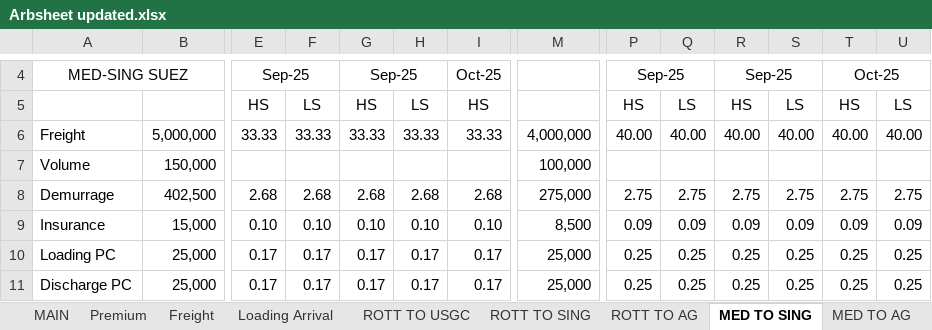
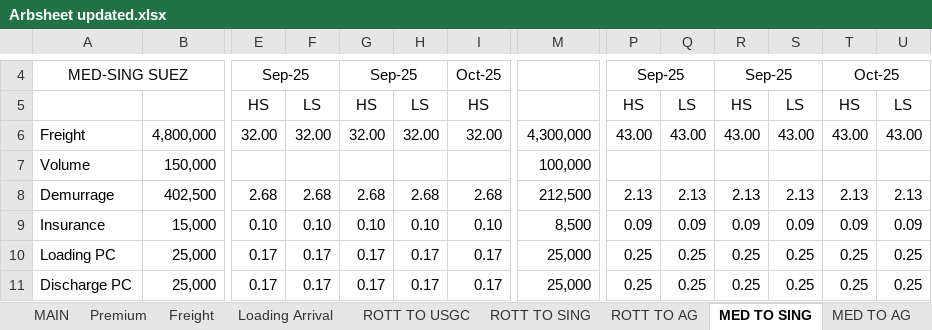
Before and after one commit to charlesgre/fuel-dashboard, an Excel workbook: Arbs/Arbsheet updated.xlsx, sheet MED TO SING, drawn as a sheet; only a part is shown, gaps mark what is left out; values as stored, in another font and other column widths than the file's, no borders; the diff covers the shown part only; the diff names each change by its address in the sheet, - before the commit and + after, or states it on an @@ line.

```diff
--- a/Arbs/Arbsheet updated.xlsx (sheet MED TO SING)
+++ b/Arbs/Arbsheet updated.xlsx (sheet MED TO SING)
-B6: 5,000,000
+B6: 4,800,000
-E6: 33.33
+E6: 32.00
-F6: 33.33
+F6: 32.00
-G6: 33.33
+G6: 32.00
-H6: 33.33
+H6: 32.00
-I6: 33.33
+I6: 32.00
-M6: 4,000,000
+M6: 4,300,000
-P6: 40.00
+P6: 43.00
-Q6: 40.00
+Q6: 43.00
-R6: 40.00
+R6: 43.00
-S6: 40.00
+S6: 43.00
-T6: 40.00
+T6: 43.00
-U6: 40.00
+U6: 43.00
-M8: 275,000
+M8: 212,500
-P8: 2.75
+P8: 2.13
-Q8: 2.75
+Q8: 2.13
-R8: 2.75
+R8: 2.13
-S8: 2.75
+S8: 2.13
-T8: 2.75
+T8: 2.13
-U8: 2.75
+U8: 2.13
```
Also changed, not shown: 82 edited cells elsewhere in this sheet, sheet Tullet, sheet Tullet US, sheet ROLLS HS, sheet ROLLS LS, sheet MAIN, sheet ROTT TO SING, 5 more sheets, formulas that keep their value, hidden cells, CDD/Data temperatures.xlsx, CDD/Forecast temperatures.xlsx, 10 other files.
